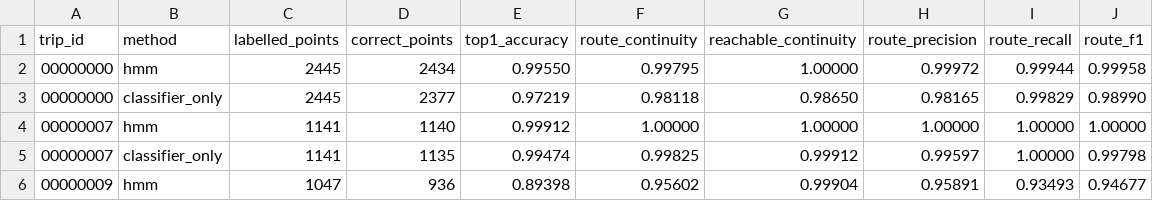
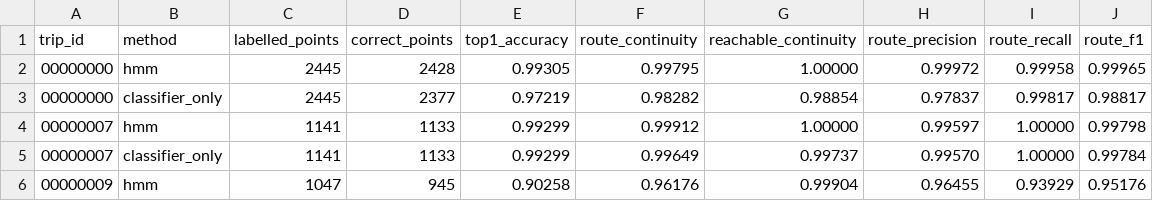
Before and after one commit to Shriram60/ML-Path_Snap-Map-Matching, a CSV file: hmm/outputs/student_test_by_trip.csv, drawn as a sheet; only a part is shown; the diff covers the shown part only.

```diff
--- a/hmm/outputs/student_test_by_trip.csv
+++ b/hmm/outputs/student_test_by_trip.csv
@@ -1,6 +1,6 @@
 trip_id,method,labelled_points,correct_points,top1_accuracy,route_continuity,reachable_continuity,route_precision,route_recall,route_f1
-00000000,hmm,2445,2434,0.99550,0.99795,1.00000,0.99972,0.99944,0.99958
-00000000,classifier_only,2445,2377,0.97219,0.98118,0.98650,0.98165,0.99829,0.98990
-00000007,hmm,1141,1140,0.99912,1.00000,1.00000,1.00000,1.00000,1.00000
-00000007,classifier_only,1141,1135,0.99474,0.99825,0.99912,0.99597,1.00000,0.99798
-00000009,hmm,1047,936,0.89398,0.95602,0.99904,0.95891,0.93493,0.94677
+00000000,hmm,2445,2428,0.99305,0.99795,1.00000,0.99972,0.99958,0.99965
+00000000,classifier_only,2445,2377,0.97219,0.98282,0.98854,0.97837,0.99817,0.98817
+00000007,hmm,1141,1133,0.99299,0.99912,1.00000,0.99597,1.00000,0.99798
+00000007,classifier_only,1141,1133,0.99299,0.99649,0.99737,0.99570,1.00000,0.99784
+00000009,hmm,1047,945,0.90258,0.96176,0.99904,0.96455,0.93929,0.95176
```
Also changed, not shown: 4 added rows, 4 removed rows and 69 edited cells elsewhere in this file, hmm/outputs/decoder_search.csv, hmm/outputs/hmm_comparison.csv.
